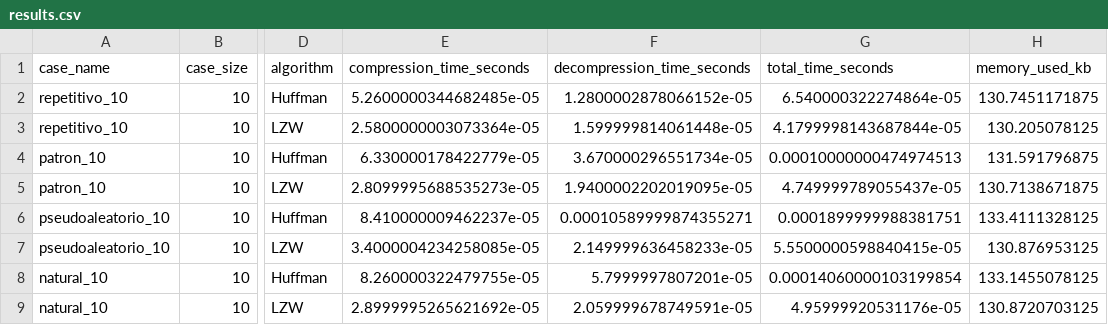
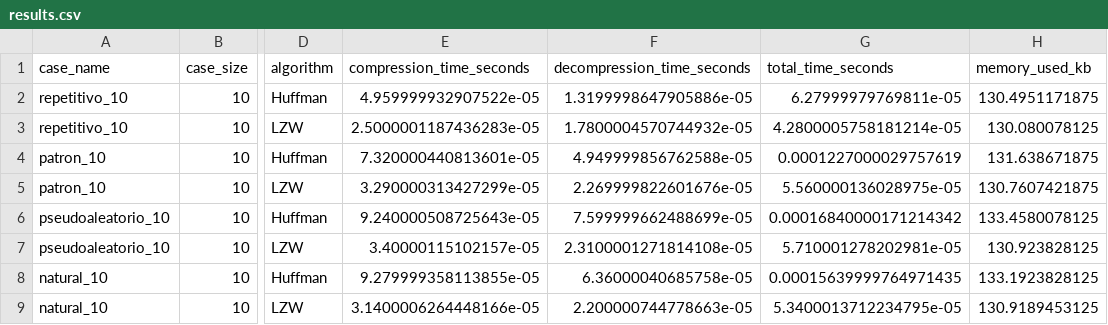
Before and after one commit to milagros-hr/TextZipLab, a CSV file: experiments/results/results.csv, drawn as a sheet; only a part is shown, gaps mark what is left out; the diff covers the shown part only; the diff names each change by its address in the sheet, - before the commit and + after, or states it on an @@ line.

```diff
--- a/experiments/results/results.csv
+++ b/experiments/results/results.csv
-E2 (compression_time_seconds): 5.2600000344682485e-05
+E2 (compression_time_seconds): 4.959999932907522e-05
-F2 (decompression_time_seconds): 1.2800002878066152e-05
+F2 (decompression_time_seconds): 1.3199998647905886e-05
-G2 (total_time_seconds): 6.540000322274864e-05
+G2 (total_time_seconds): 6.27999979769811e-05
-H2 (memory_used_kb): 130.7451171875
+H2 (memory_used_kb): 130.4951171875
-E3 (compression_time_seconds): 2.5800000003073364e-05
+E3 (compression_time_seconds): 2.5000001187436283e-05
-F3 (decompression_time_seconds): 1.599999814061448e-05
+F3 (decompression_time_seconds): 1.7800004570744932e-05
-G3 (total_time_seconds): 4.1799998143687844e-05
+G3 (total_time_seconds): 4.2800005758181214e-05
-H3 (memory_used_kb): 130.205078125
+H3 (memory_used_kb): 130.080078125
-E4 (compression_time_seconds): 6.330000178422779e-05
+E4 (compression_time_seconds): 7.320000440813601e-05
-F4 (decompression_time_seconds): 3.670000296551734e-05
+F4 (decompression_time_seconds): 4.949999856762588e-05
-G4 (total_time_seconds): 0.00010000000474974513
+G4 (total_time_seconds): 0.0001227000029757619
-H4 (memory_used_kb): 131.591796875
+H4 (memory_used_kb): 131.638671875
-E5 (compression_time_seconds): 2.8099995688535273e-05
+E5 (compression_time_seconds): 3.290000313427299e-05
-F5 (decompression_time_seconds): 1.9400002202019095e-05
+F5 (decompression_time_seconds): 2.269999822601676e-05
-G5 (total_time_seconds): 4.749999789055437e-05
+G5 (total_time_seconds): 5.560000136028975e-05
-H5 (memory_used_kb): 130.7138671875
+H5 (memory_used_kb): 130.7607421875
-E6 (compression_time_seconds): 8.410000009462237e-05
+E6 (compression_time_seconds): 9.240000508725643e-05
-F6 (decompression_time_seconds): 0.00010589999874355271
+F6 (decompression_time_seconds): 7.599999662488699e-05
-G6 (total_time_seconds): 0.0001899999988381751
+G6 (total_time_seconds): 0.00016840000171214342
-H6 (memory_used_kb): 133.4111328125
+H6 (memory_used_kb): 133.4580078125
-E7 (compression_time_seconds): 3.4000004234258085e-05
+E7 (compression_time_seconds): 3.40000115102157e-05
-F7 (decompression_time_seconds): 2.149999636458233e-05
+F7 (decompression_time_seconds): 2.3100001271814108e-05
-G7 (total_time_seconds): 5.5500000598840415e-05
+G7 (total_time_seconds): 5.710001278202981e-05
-H7 (memory_used_kb): 130.876953125
+H7 (memory_used_kb): 130.923828125
-E8 (compression_time_seconds): 8.260000322479755e-05
+E8 (compression_time_seconds): 9.279999358113855e-05
-F8 (decompression_time_seconds): 5.7999997807201e-05
+F8 (decompression_time_seconds): 6.36000040685758e-05
-G8 (total_time_seconds): 0.00014060000103199854
+G8 (total_time_seconds): 0.00015639999764971435
-H8 (memory_used_kb): 133.1455078125
+H8 (memory_used_kb): 133.1923828125
-E9 (compression_time_seconds): 2.8999995265621692e-05
+E9 (compression_time_seconds): 3.1400006264448166e-05
-F9 (decompression_time_seconds): 2.059999678749591e-05
+F9 (decompression_time_seconds): 2.200000744778663e-05
-G9 (total_time_seconds): 4.95999920531176e-05
+G9 (total_time_seconds): 5.3400013712234795e-05
-H9 (memory_used_kb): 130.8720703125
+H9 (memory_used_kb): 130.9189453125
```
Also changed, not shown: 56 edited cells elsewhere in this file, 3 other files.
